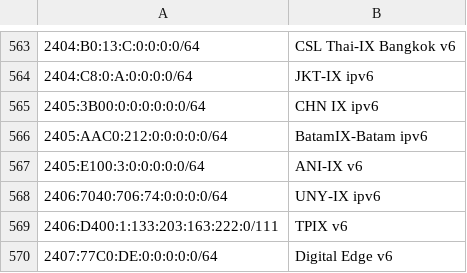
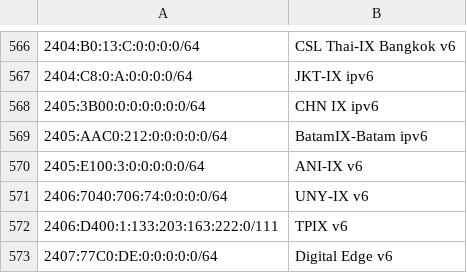
Before and after one commit to haensen/ix-networks, a CSV file: ix_ip6.csv, drawn as a sheet; only a part is shown, gaps mark what is left out; addresses are those after the commit; the diff covers the shown part only; the diff names each change by its address in the sheet, - before the commit and + after, or states it on an @@ line.

```diff
--- a/ix_ip6.csv
+++ b/ix_ip6.csv
-B571: UNY-IX ipv6
+B571: UNY-IX v6
```
Also changed, not shown: 3 added rows and 5 edited cells elsewhere in this file, ix_ip4.csv.
